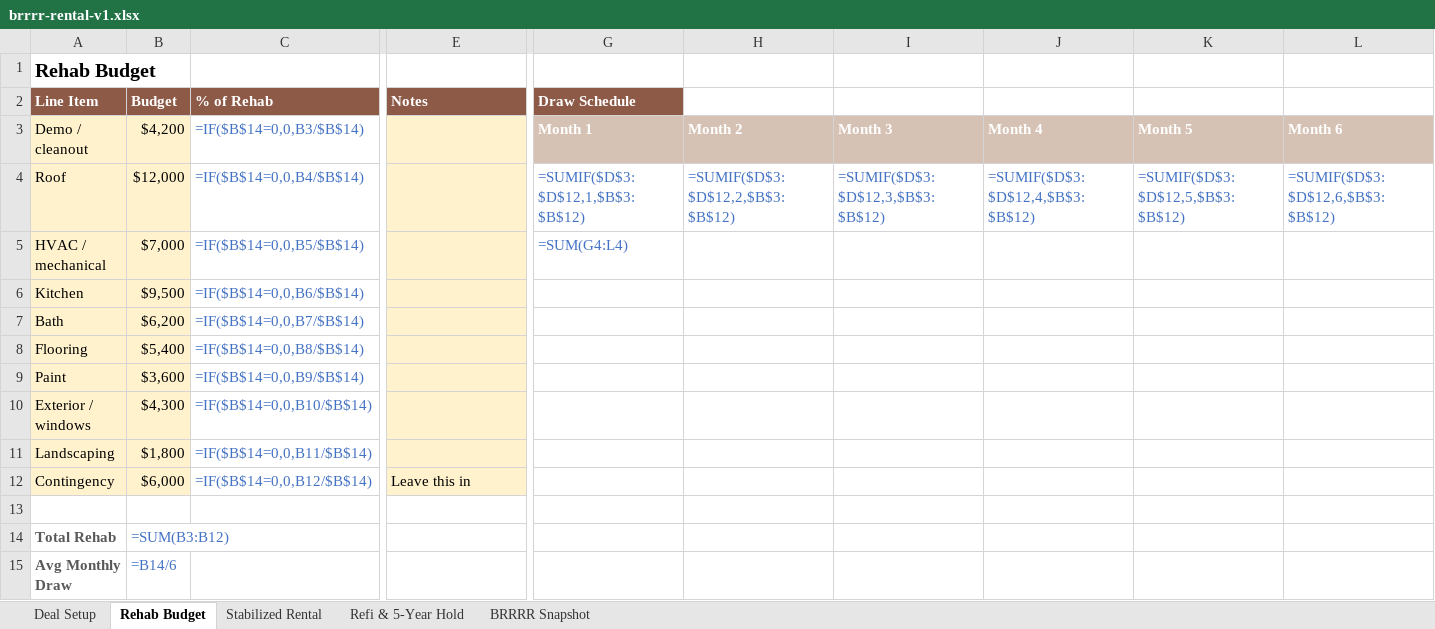
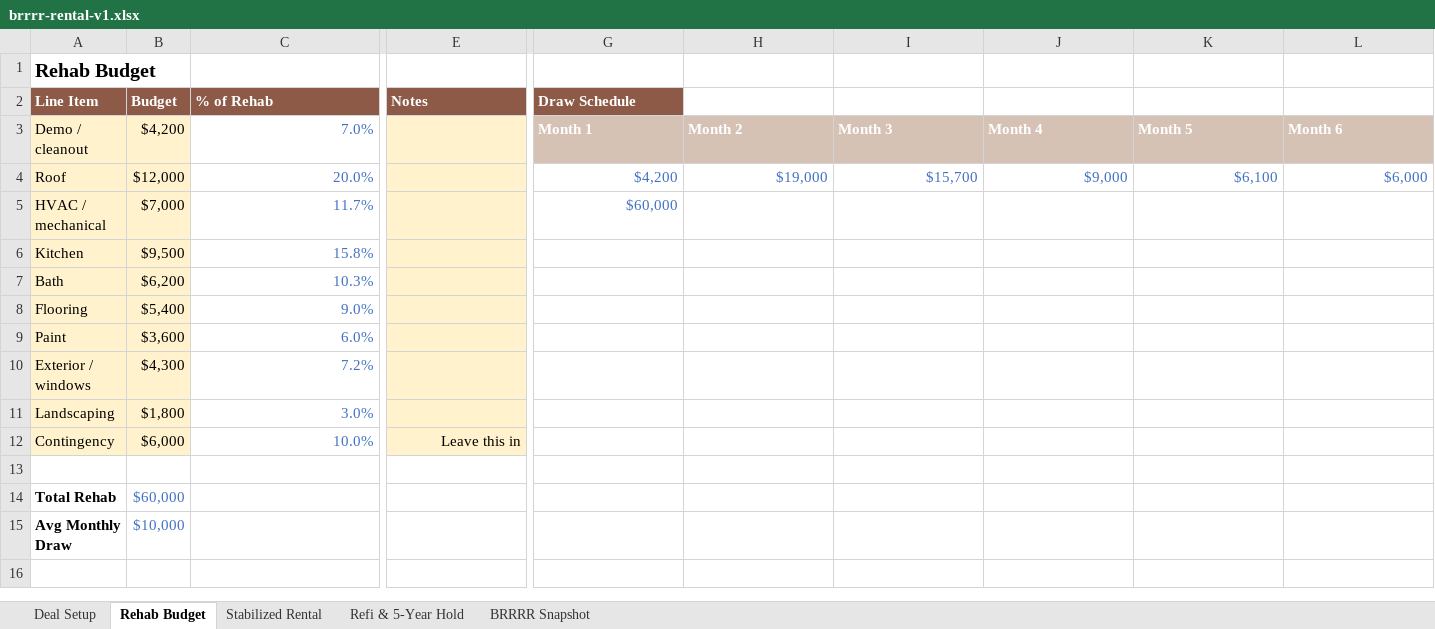
Before and after one commit to TimFrenzel/modelstack, an Excel workbook: sheets/real-estate/brrrr-rental-v1/brrrr-rental-v1.xlsx, sheet Rehab Budget, drawn as a sheet; only a part is shown, gaps mark what is left out; values as stored, in another font and other column widths than the file's, no borders; formulas without a stored value are shown as written; the diff names each change by its address in the sheet, - before the commit and + after, or states it on an @@ line.

```diff
--- a/sheets/real-estate/brrrr-rental-v1/brrrr-rental-v1.xlsx (sheet Rehab Budget)
+++ b/sheets/real-estate/brrrr-rental-v1/brrrr-rental-v1.xlsx (sheet Rehab Budget)
-C3 (% of Rehab): =IF($B$14=0,0,B3/$B$14)
+C3 (% of Rehab): 7.0%
-C4 (% of Rehab): =IF($B$14=0,0,B4/$B$14)
+C4 (% of Rehab): 20.0%
-G4 (Draw Schedule): =SUMIF($D$3:$D$12,1,$B$3:$B$12)
+G4 (Draw Schedule): $4,200
-H4: =SUMIF($D$3:$D$12,2,$B$3:$B$12)
+H4: $19,000
-I4: =SUMIF($D$3:$D$12,3,$B$3:$B$12)
+I4: $15,700
-J4: =SUMIF($D$3:$D$12,4,$B$3:$B$12)
+J4: $9,000
-K4: =SUMIF($D$3:$D$12,5,$B$3:$B$12)
+K4: $6,100
-L4: =SUMIF($D$3:$D$12,6,$B$3:$B$12)
+L4: $6,000
-C5 (% of Rehab): =IF($B$14=0,0,B5/$B$14)
+C5 (% of Rehab): 11.7%
-G5 (Draw Schedule): =SUM(G4:L4)
+G5 (Draw Schedule): $60,000
-C6 (% of Rehab): =IF($B$14=0,0,B6/$B$14)
+C6 (% of Rehab): 15.8%
-C7 (% of Rehab): =IF($B$14=0,0,B7/$B$14)
+C7 (% of Rehab): 10.3%
-C8 (% of Rehab): =IF($B$14=0,0,B8/$B$14)
+C8 (% of Rehab): 9.0%
-C9 (% of Rehab): =IF($B$14=0,0,B9/$B$14)
+C9 (% of Rehab): 6.0%
-C10 (% of Rehab): =IF($B$14=0,0,B10/$B$14)
+C10 (% of Rehab): 7.2%
-C11 (% of Rehab): =IF($B$14=0,0,B11/$B$14)
+C11 (% of Rehab): 3.0%
-C12 (% of Rehab): =IF($B$14=0,0,B12/$B$14)
+C12 (% of Rehab): 10.0%
-E12 alignment: left
+E12 alignment: right
-A14:A15 text colour: #595959
+A14:A15 text colour: black
-B14 (Budget): =SUM(B3:B12)
+B14 (Budget): $60,000
-B15 (Budget): =B14/6
+B15 (Budget): $10,000
```
Also changed, not shown: sheet Refi & 5-Year Hold, sheet BRRRR Snapshot, sheet Deal Setup, sheet Stabilized Rental, charts or pictures, sheets/real-estate/storage-deal/storage-deal.xlsx.
